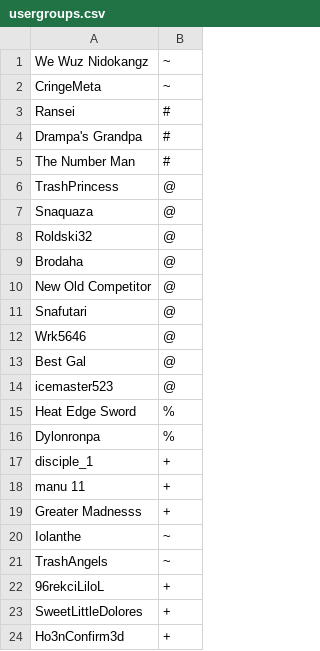
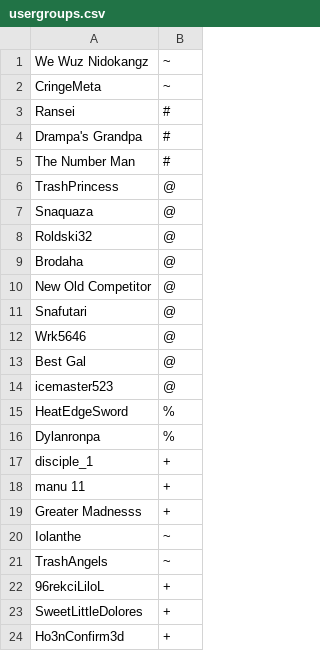
Before and after one commit to WeWuzNidokangz/TrashChannel-Limited, a CSV file: config/usergroups.csv, drawn as a sheet.

Commit message:
Update usergroups.csv

```diff
--- a/config/usergroups.csv
+++ b/config/usergroups.csv
@@ -14,4 +14,4 @@
     icemaster523,@
-    Heat Edge Sword,%
-    Dylonronpa,%
+    HeatEdgeSword,%
+    Dylanronpa,%
     disciple_1,+
```
